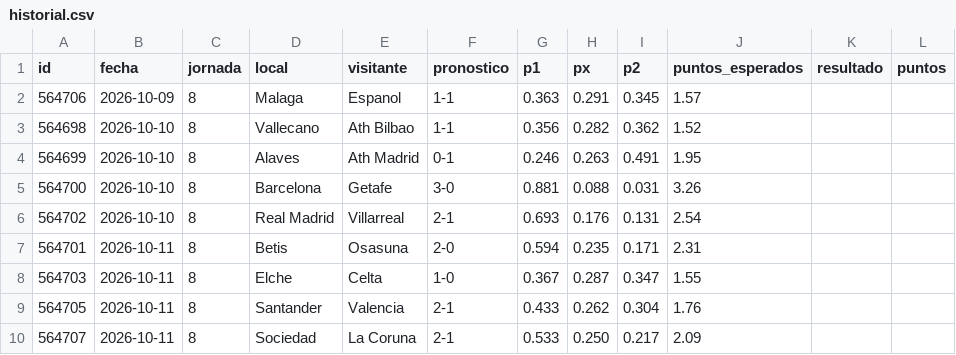
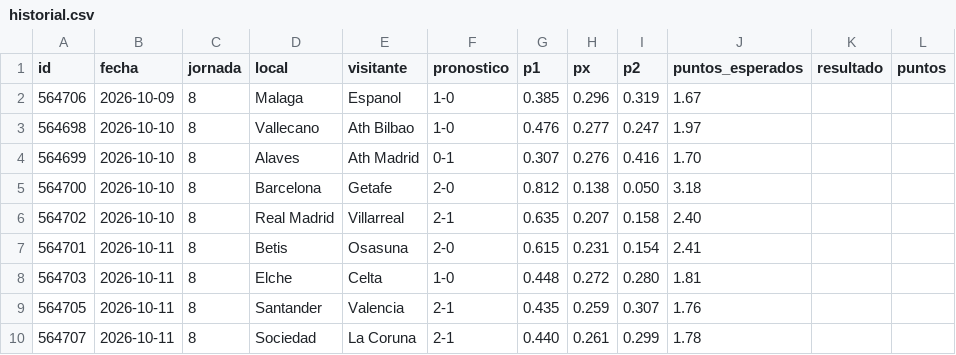
Before and after one commit to EvaristoRuizHaro/porra-laliga, a CSV file: historial.csv, drawn as a sheet.

```diff
--- a/historial.csv
+++ b/historial.csv
@@ -1,10 +1,10 @@
 id,fecha,jornada,local,visitante,pronostico,p1,px,p2,puntos_esperados,resultado,puntos
-564706,2026-10-09,8,Malaga,Espanol,1-1,0.363,0.291,0.345,1.57,,
-564698,2026-10-10,8,Vallecano,Ath Bilbao,1-1,0.356,0.282,0.362,1.52,,
-564699,2026-10-10,8,Alaves,Ath Madrid,0-1,0.246,0.263,0.491,1.95,,
-564700,2026-10-10,8,Barcelona,Getafe,3-0,0.881,0.088,0.031,3.26,,
-564702,2026-10-10,8,Real Madrid,Villarreal,2-1,0.693,0.176,0.131,2.54,,
-564701,2026-10-11,8,Betis,Osasuna,2-0,0.594,0.235,0.171,2.31,,
-564703,2026-10-11,8,Elche,Celta,1-0,0.367,0.287,0.347,1.55,,
-564705,2026-10-11,8,Santander,Valencia,2-1,0.433,0.262,0.304,1.76,,
-564707,2026-10-11,8,Sociedad,La Coruna,2-1,0.533,0.250,0.217,2.09,,
+564706,2026-10-09,8,Malaga,Espanol,1-0,0.385,0.296,0.319,1.67,,
+564698,2026-10-10,8,Vallecano,Ath Bilbao,1-0,0.476,0.277,0.247,1.97,,
+564699,2026-10-10,8,Alaves,Ath Madrid,0-1,0.307,0.276,0.416,1.70,,
+564700,2026-10-10,8,Barcelona,Getafe,2-0,0.812,0.138,0.050,3.18,,
+564702,2026-10-10,8,Real Madrid,Villarreal,2-1,0.635,0.207,0.158,2.40,,
+564701,2026-10-11,8,Betis,Osasuna,2-0,0.615,0.231,0.154,2.41,,
+564703,2026-10-11,8,Elche,Celta,1-0,0.448,0.272,0.280,1.81,,
+564705,2026-10-11,8,Santander,Valencia,2-1,0.435,0.259,0.307,1.76,,
+564707,2026-10-11,8,Sociedad,La Coruna,2-1,0.440,0.261,0.299,1.78,,
```
